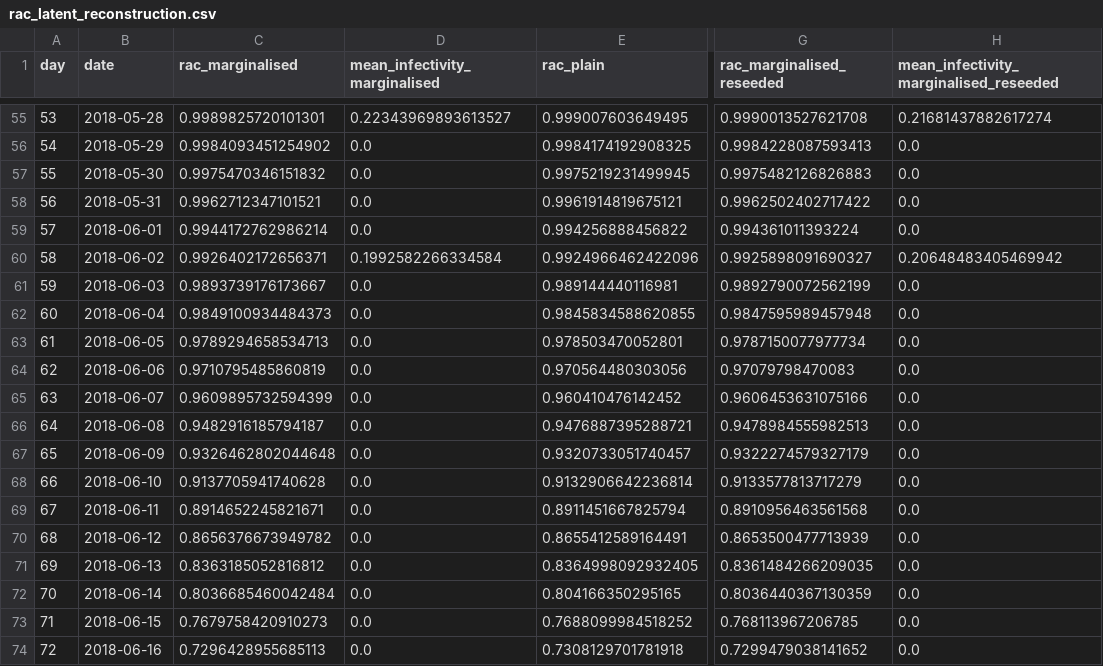
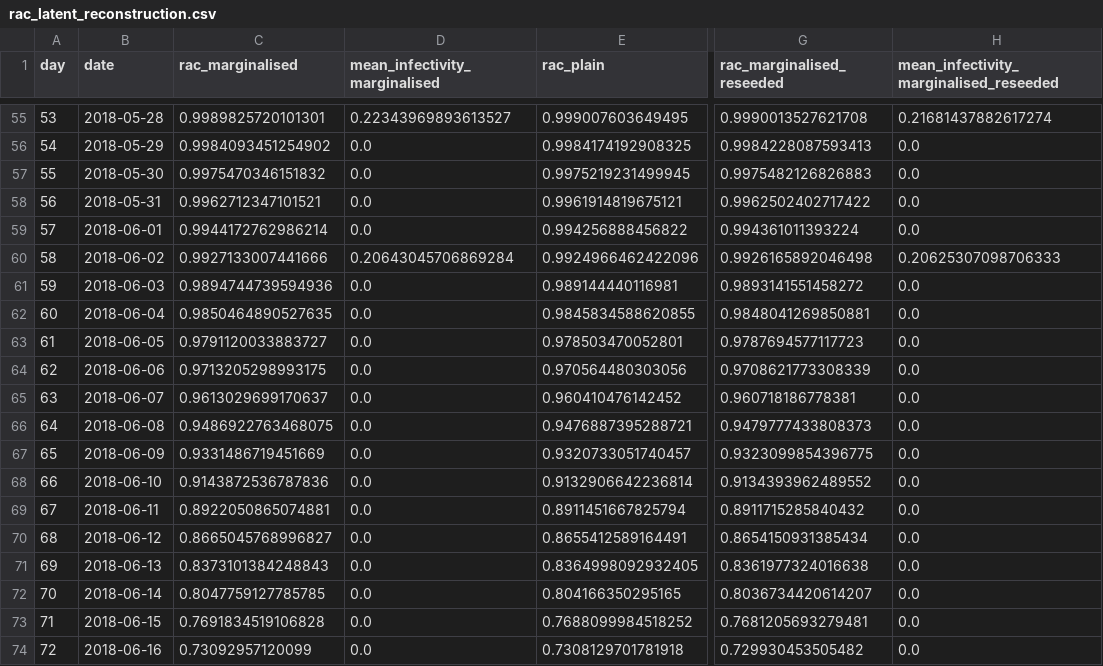
Before and after one commit to will-s-hart/end-outbreak-superspreading-delays, a CSV file: validation/results/rac_latent_reconstruction.csv, drawn as a sheet; only a part is shown, gaps mark what is left out; the diff covers the shown part only; the diff names each change by its address in the sheet, - before the commit and + after, or states it on an @@ line.

```diff
--- a/validation/results/rac_latent_reconstruction.csv
+++ b/validation/results/rac_latent_reconstruction.csv
-C60 (rac_marginalised): 0.9926402172656371
+C60 (rac_marginalised): 0.9927133007441666
-D60 (mean_infectivity_marginalised): 0.1992582266334584
+D60 (mean_infectivity_marginalised): 0.20643045706869284
-G60 (rac_marginalised_reseeded): 0.9925898091690327
+G60 (rac_marginalised_reseeded): 0.9926165892046498
-H60: 0.20648483405469942
+H60: 0.20625307098706333
-C61 (rac_marginalised): 0.9893739176173667
+C61 (rac_marginalised): 0.9894744739594936
-G61 (rac_marginalised_reseeded): 0.9892790072562199
+G61 (rac_marginalised_reseeded): 0.9893141551458272
-C62 (rac_marginalised): 0.9849100934484373
+C62 (rac_marginalised): 0.9850464890527635
-G62 (rac_marginalised_reseeded): 0.9847595989457948
+G62 (rac_marginalised_reseeded): 0.9848041269850881
-C63 (rac_marginalised): 0.9789294658534713
+C63 (rac_marginalised): 0.9791120033883727
-G63 (rac_marginalised_reseeded): 0.9787150077977734
+G63 (rac_marginalised_reseeded): 0.9787694577117723
-C64 (rac_marginalised): 0.9710795485860819
+C64 (rac_marginalised): 0.9713205298993175
-G64 (rac_marginalised_reseeded): 0.97079798470083
+G64 (rac_marginalised_reseeded): 0.9708621773308339
-C65 (rac_marginalised): 0.9609895732594399
+C65 (rac_marginalised): 0.9613029699170637
-G65 (rac_marginalised_reseeded): 0.9606453631075166
+G65 (rac_marginalised_reseeded): 0.960718186778381
-C66 (rac_marginalised): 0.9482916185794187
+C66 (rac_marginalised): 0.9486922763468075
-G66 (rac_marginalised_reseeded): 0.9478984555982513
+G66 (rac_marginalised_reseeded): 0.9479777433808373
-C67 (rac_marginalised): 0.9326462802044648
+C67 (rac_marginalised): 0.9331486719451669
-G67 (rac_marginalised_reseeded): 0.9322274579327179
+G67 (rac_marginalised_reseeded): 0.9323099854396775
-C68 (rac_marginalised): 0.9137705941740628
+C68 (rac_marginalised): 0.9143872536787836
-G68 (rac_marginalised_reseeded): 0.9133577813717279
+G68 (rac_marginalised_reseeded): 0.9134393962489552
-C69 (rac_marginalised): 0.8914652245821671
+C69 (rac_marginalised): 0.8922050865074881
-G69 (rac_marginalised_reseeded): 0.8910956463561568
+G69 (rac_marginalised_reseeded): 0.8911715285840432
-C70 (rac_marginalised): 0.8656376673949782
+C70 (rac_marginalised): 0.8665045768996827
-G70 (rac_marginalised_reseeded): 0.8653500477713939
+G70 (rac_marginalised_reseeded): 0.8654150931385434
-C71 (rac_marginalised): 0.8363185052816812
+C71 (rac_marginalised): 0.8373101384248843
-G71 (rac_marginalised_reseeded): 0.8361484266209035
+G71 (rac_marginalised_reseeded): 0.8361977324016638
-C72 (rac_marginalised): 0.8036685460042484
+C72 (rac_marginalised): 0.8047759127785785
-G72 (rac_marginalised_reseeded): 0.8036440367130359
+G72 (rac_marginalised_reseeded): 0.8036734420614207
-C73 (rac_marginalised): 0.7679758420910273
+C73 (rac_marginalised): 0.7691834519106828
-G73 (rac_marginalised_reseeded): 0.768113967206785
+G73 (rac_marginalised_reseeded): 0.7681205693279481
-C74 (rac_marginalised): 0.7296428955685113
+C74 (rac_marginalised): 0.73092957120099
-G74 (rac_marginalised_reseeded): 0.7299479038141652
+G74 (rac_marginalised_reseeded): 0.729930453505482
```
Also changed, not shown: 77 edited cells elsewhere in this file, validation/results/rac_equality_check.csv, validation/results/rac_equality_summary.csv, 5 other files.
